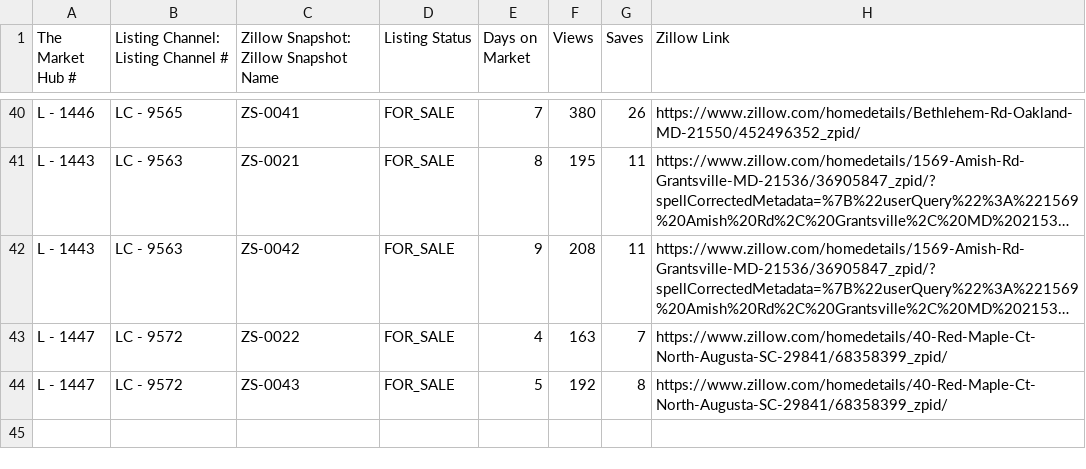
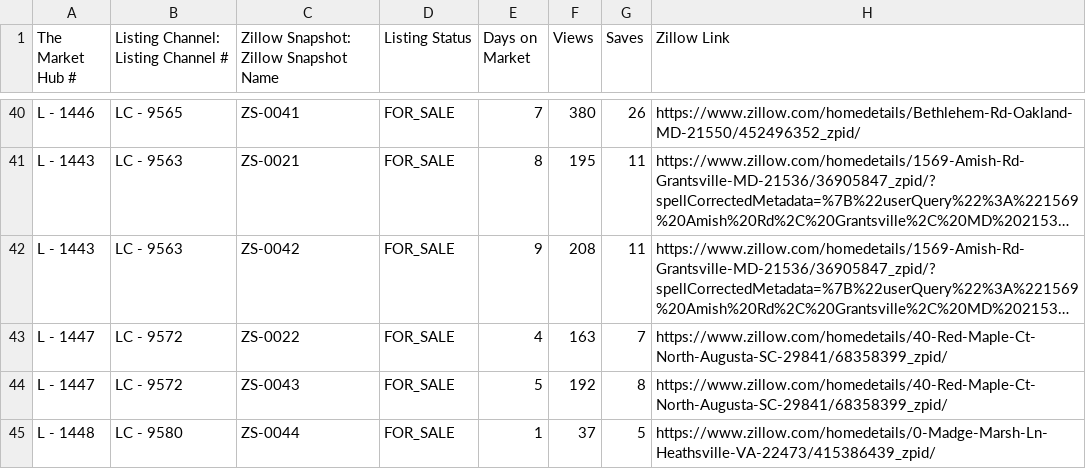
Before and after one commit to ArtOaing/Property-Card-Reports, a CSV file: data/zillow-reports.csv, drawn as a sheet; only a part is shown, gaps mark what is left out; long unchanged cells end in ….

Commit message:
Update zillow-reports.csv from Google Sheets

```diff
--- a/data/zillow-reports.csv
+++ b/data/zillow-reports.csv
@@ -44 +44,2 @@ L - 1447,LC - 9572,ZS-0022,FOR_SALE,4,163,7,https://www.zillow.com/homedetails/4
 L - 1447,LC - 9572,ZS-0043,FOR_SALE,5,192,8,https://www.zillow.com/homedetails/40-Red-Maple-Ct-North-Augusta-SC-29841/68358399_zpid/
+L - 1448,LC - 9580,ZS-0044,FOR_SALE,1,37,5,https://www.zillow.com/homedetails/0-Madge-Marsh-Ln-Heathsville-VA-22473/415386439_zpid/
```
